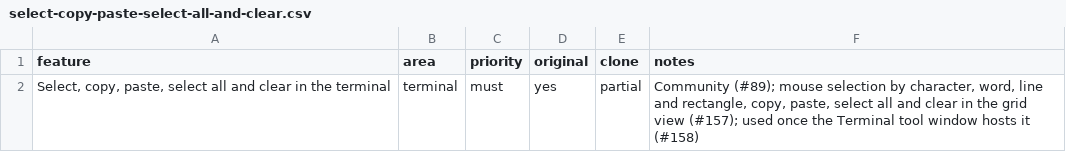
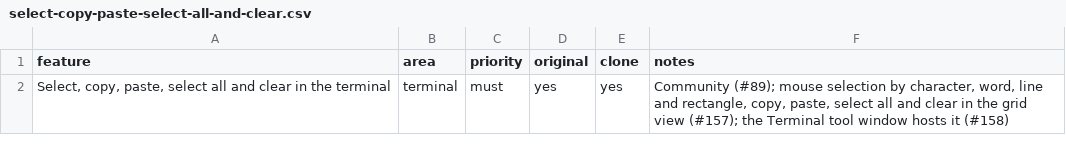
Before and after one commit to caVenikk/pyoxide-ide, a CSV file: replica/features/terminal/select-copy-paste-select-all-and-clear.csv, drawn as a sheet.

```diff
--- a/replica/features/terminal/select-copy-paste-select-all-and-clear.csv
+++ b/replica/features/terminal/select-copy-paste-select-all-and-clear.csv
@@ -1,2 +1,2 @@
 feature,area,priority,original,clone,notes
-"Select, copy, paste, select all and clear in the terminal",terminal,must,yes,partial,"Community (#89); mouse selection by character, word, line and rectangle, copy, paste, select all and clear in the grid view (#157); used once the Terminal tool window hosts it (#158)"
+"Select, copy, paste, select all and clear in the terminal",terminal,must,yes,yes,"Community (#89); mouse selection by character, word, line and rectangle, copy, paste, select all and clear in the grid view (#157); the Terminal tool window hosts it (#158)"
```
Also changed, not shown: replica/features/terminal/local-shell-sessions-over-a-pseudo-terminal.csv, replica/features/terminal/terminal-colours-and-font-from-the-theme.csv, 7 other files.
